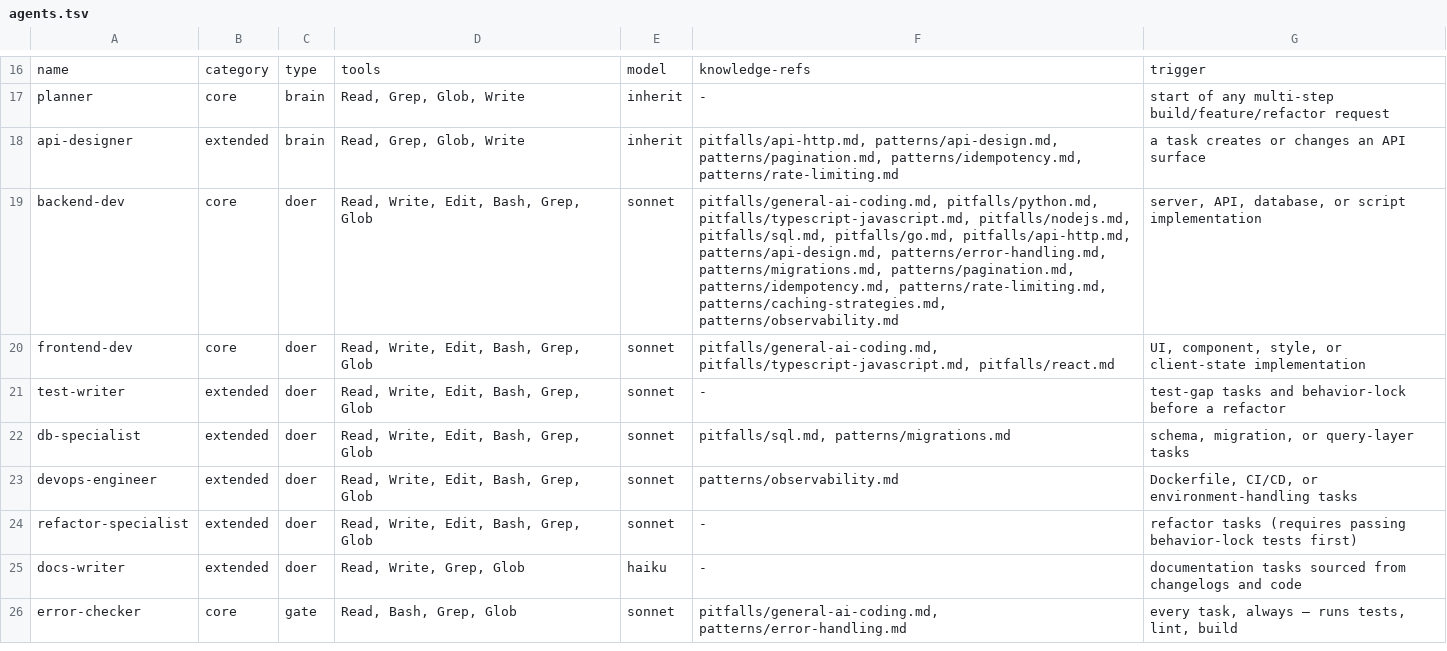
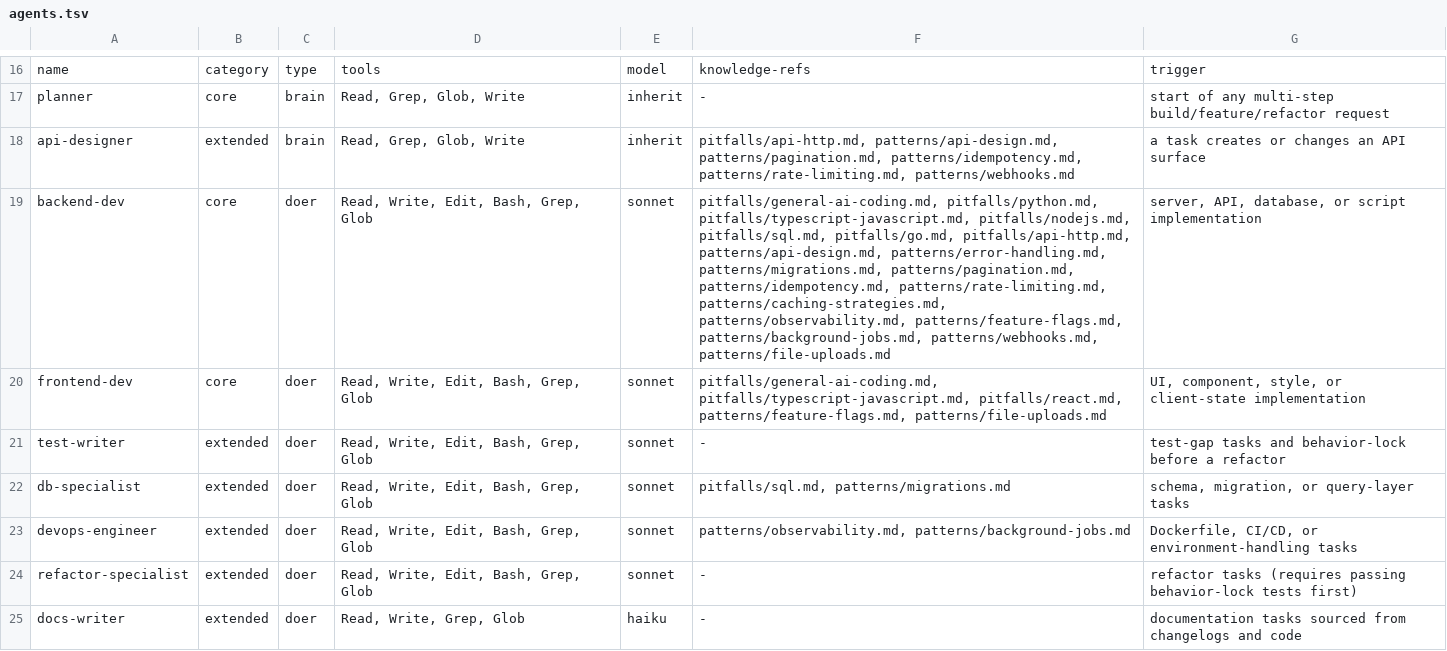
Before and after one commit to soumyachk101/Thekedar, a TSV file: catalog/agents.tsv, drawn as a sheet; only a part is shown, gaps mark what is left out; the shorter side is filled out with more unchanged rows.

```diff
--- a/catalog/agents.tsv
+++ b/catalog/agents.tsv
@@ -17,8 +17,8 @@ name | category | type | tools | model | knowledge-refs | trigger
 planner | core | brain | Read, Grep, Glob, Write | inherit | - | start of any multi-step build/feature/refactor request
-api-designer | extended | brain | Read, Grep, Glob, Write | inherit | pitfalls/api-http.md, patterns/api-design.md, patterns/pagination.md, patterns/idempotency.md, patterns/rate-limiting.md | a task creates or changes an API surface
-backend-dev | core | doer | Read, Write, Edit, Bash, Grep, Glob | sonnet | pitfalls/general-ai-coding.md, pitfalls/python.md, pitfalls/typescript-javascript.md, pitfalls/nodejs.md, pitfalls/sql.md, pitfalls/go.md, pitfalls/api-http.md, patterns/api-design.md, patterns/error-handling.md, patterns/migrations.md, patterns/pagination.md, patterns/idempotency.md, patterns/rate-limiting.md, patterns/caching-strategies.md, patterns/observability.md | server, API, database, or script implementation
-frontend-dev | core | doer | Read, Write, Edit, Bash, Grep, Glob | sonnet | pitfalls/general-ai-coding.md, pitfalls/typescript-javascript.md, pitfalls/react.md | UI, component, style, or client-state implementation
+api-designer | extended | brain | Read, Grep, Glob, Write | inherit | pitfalls/api-http.md, patterns/api-design.md, patterns/pagination.md, patterns/idempotency.md, patterns/rate-limiting.md, patterns/webhooks.md | a task creates or changes an API surface
+backend-dev | core | doer | Read, Write, Edit, Bash, Grep, Glob | sonnet | pitfalls/general-ai-coding.md, pitfalls/python.md, pitfalls/typescript-javascript.md, pitfalls/nodejs.md, pitfalls/sql.md, pitfalls/go.md, pitfalls/api-http.md, patterns/api-design.md, patterns/error-handling.md, patterns/migrations.md, patterns/pagination.md, patterns/idempotency.md, patterns/rate-limiting.md, patterns/caching-strategies.md, patterns/observability.md, patterns/feature-flags.md, patterns/background-jobs.md, patterns/webhooks.md, patterns/file-uploads.md | server, API, database, or script implementation
+frontend-dev | core | doer | Read, Write, Edit, Bash, Grep, Glob | sonnet | pitfalls/general-ai-coding.md, pitfalls/typescript-javascript.md, pitfalls/react.md, patterns/feature-flags.md, patterns/file-uploads.md | UI, component, style, or client-state implementation
 test-writer | extended | doer | Read, Write, Edit, Bash, Grep, Glob | sonnet | - | test-gap tasks and behavior-lock before a refactor
 db-specialist | extended | doer | Read, Write, Edit, Bash, Grep, Glob | sonnet | pitfalls/sql.md, patterns/migrations.md | schema, migration, or query-layer tasks
-devops-engineer | extended | doer | Read, Write, Edit, Bash, Grep, Glob | sonnet | patterns/observability.md | Dockerfile, CI/CD, or environment-handling tasks
+devops-engineer | extended | doer | Read, Write, Edit, Bash, Grep, Glob | sonnet | patterns/observability.md, patterns/background-jobs.md | Dockerfile, CI/CD, or environment-handling tasks
 refactor-specialist | extended | doer | Read, Write, Edit, Bash, Grep, Glob | sonnet | - | refactor tasks (requires passing behavior-lock tests first)
```
Also changed, not shown: catalog/knowledge.tsv, 6 other files.
